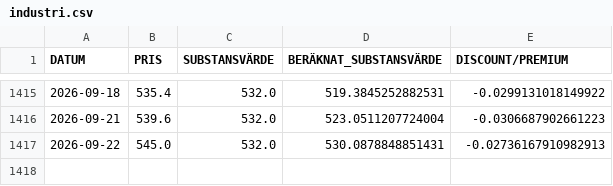
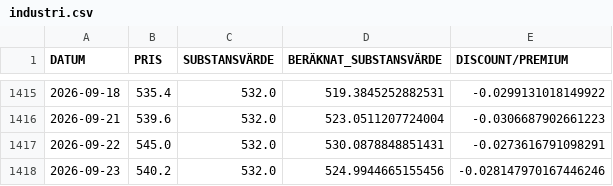
Before and after one commit to emni8523/omxs30, a CSV file: dataset/industri.csv, drawn as a sheet; only a part is shown, gaps mark what is left out.

```diff
--- a/dataset/industri.csv
+++ b/dataset/industri.csv
@@ -1416,2 +1416,3 @@ DATUM,PRIS,SUBSTANSVÄRDE,BERÄKNAT_SUBSTANSVÄRDE,DISCOUNT/PREMIUM
 2026-09-21,539.6,532.0,523.0511207724004,-0.0306687902661223
-2026-09-22,545.0,532.0,530.0878848851431,-0.02736167910982913
+2026-09-22,545.0,532.0,530.0878848851431,-0.0273616791098291
+2026-09-23,540.2,532.0,524.9944665155456,-0.028147970167446246
```
Also changed, not shown: dataset/investor.csv, dataset/latour.csv.
